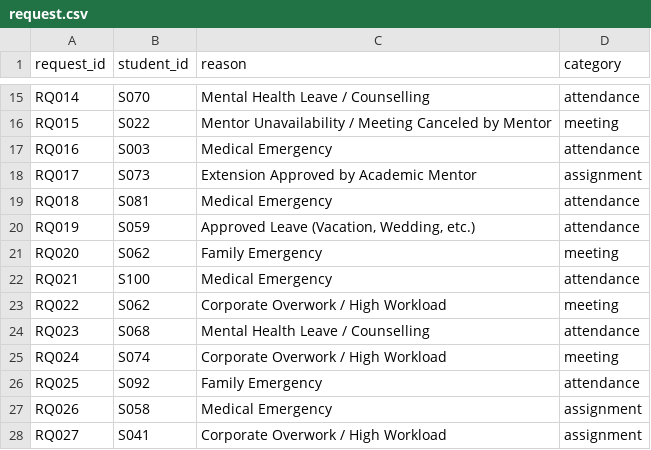
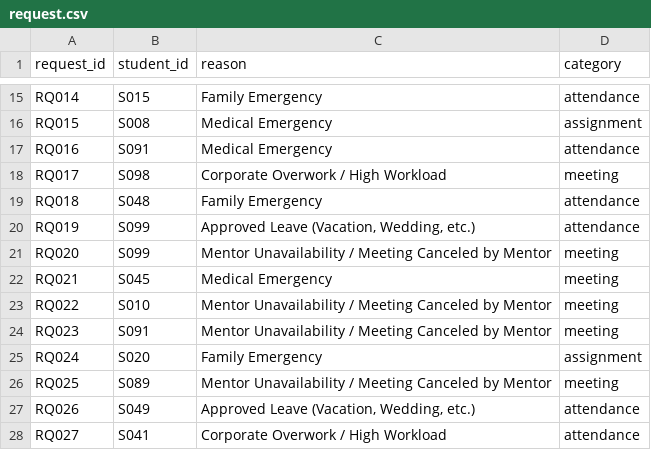
Before and after one commit to Sachin1229/Mentor_management_system, a CSV file: Week2/request.csv, drawn as a sheet; only a part is shown, gaps mark what is left out; the diff covers the shown part only; the diff names each change by its address in the sheet, - before the commit and + after, or states it on an @@ line.

```diff
--- a/Week2/request.csv
+++ b/Week2/request.csv
-B15 (student_id): S070
+B15 (student_id): S015
-C15 (reason): Mental Health Leave / Counselling
+C15 (reason): Family Emergency
-B16 (student_id): S022
+B16 (student_id): S008
-C16 (reason): Mentor Unavailability / Meeting Canceled by Mentor
+C16 (reason): Medical Emergency
-D16 (category): meeting
+D16 (category): assignment
-B17 (student_id): S003
+B17 (student_id): S091
-B18 (student_id): S073
+B18 (student_id): S098
-C18 (reason): Extension Approved by Academic Mentor
+C18 (reason): Corporate Overwork / High Workload
-D18 (category): assignment
+D18 (category): meeting
-B19 (student_id): S081
+B19 (student_id): S048
-C19 (reason): Medical Emergency
+C19 (reason): Family Emergency
-B20 (student_id): S059
+B20 (student_id): S099
-B21 (student_id): S062
+B21 (student_id): S099
-C21 (reason): Family Emergency
+C21 (reason): Mentor Unavailability / Meeting Canceled by Mentor
-B22 (student_id): S100
+B22 (student_id): S045
-D22 (category): attendance
+D22 (category): meeting
-B23 (student_id): S062
+B23 (student_id): S010
-C23 (reason): Corporate Overwork / High Workload
+C23 (reason): Mentor Unavailability / Meeting Canceled by Mentor
-B24 (student_id): S068
+B24 (student_id): S091
-C24 (reason): Mental Health Leave / Counselling
+C24 (reason): Mentor Unavailability / Meeting Canceled by Mentor
-D24 (category): attendance
+D24 (category): meeting
-B25 (student_id): S074
+B25 (student_id): S020
-C25 (reason): Corporate Overwork / High Workload
+C25 (reason): Family Emergency
-D25 (category): meeting
+D25 (category): assignment
-B26 (student_id): S092
+B26 (student_id): S089
-C26 (reason): Family Emergency
+C26 (reason): Mentor Unavailability / Meeting Canceled by Mentor
-D26 (category): attendance
+D26 (category): meeting
-B27 (student_id): S058
+B27 (student_id): S049
-C27 (reason): Medical Emergency
+C27 (reason): Approved Leave (Vacation, Wedding, etc.)
-D27:D28 (category): assignment
+D27:D28 (category): attendance
```
Also changed, not shown: 40 edited cells elsewhere in this file, Week2/academic_mentor.csv, Week2/academic_progress.csv, 6 other files.
